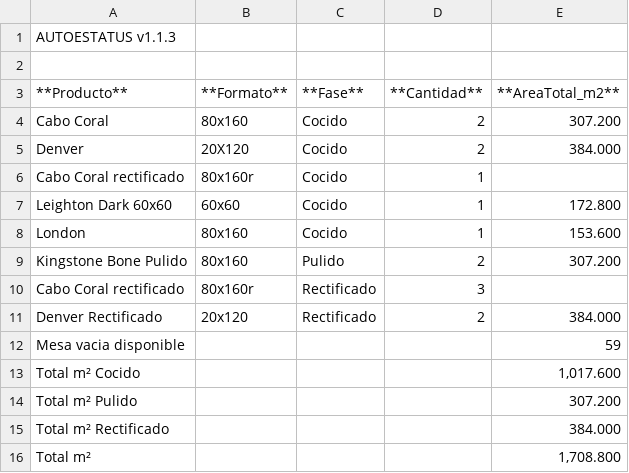
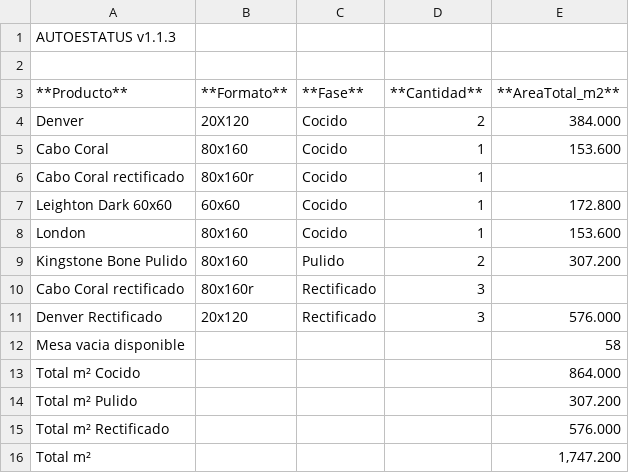
Before and after one commit to Dienicx/AUTOESTATUS, a TSV file: docs/recuento_productos.tsv, drawn as a sheet.

Commit message:
AUTOESTATUS update 2026-08-07 06:37:02

```diff
--- a/docs/recuento_productos.tsv
+++ b/docs/recuento_productos.tsv
@@ -3,4 +3,4 @@
 **Producto**	**Formato**	**Fase**	**Cantidad**	**AreaTotal_m2**
-Cabo Coral	80x160	Cocido	2	307.200
 Denver	20X120	Cocido	2	384.000
+Cabo Coral	80x160	Cocido	1	153.600
 Cabo Coral rectificado	80x160r	Cocido	1	
@@ -10,7 +10,7 @@ Kingstone Bone Pulido	80x160	Pulido	2	307.200
 Cabo Coral rectificado	80x160r	Rectificado	3	
-Denver Rectificado	20x120	Rectificado	2	384.000
-Mesa vacia disponible				59
-Total m² Cocido				1,017.600
+Denver Rectificado	20x120	Rectificado	3	576.000
+Mesa vacia disponible				58
+Total m² Cocido				864.000
 Total m² Pulido				307.200
-Total m² Rectificado				384.000
-Total m²				1,708.800
+Total m² Rectificado				576.000
+Total m²				1,747.200
```
